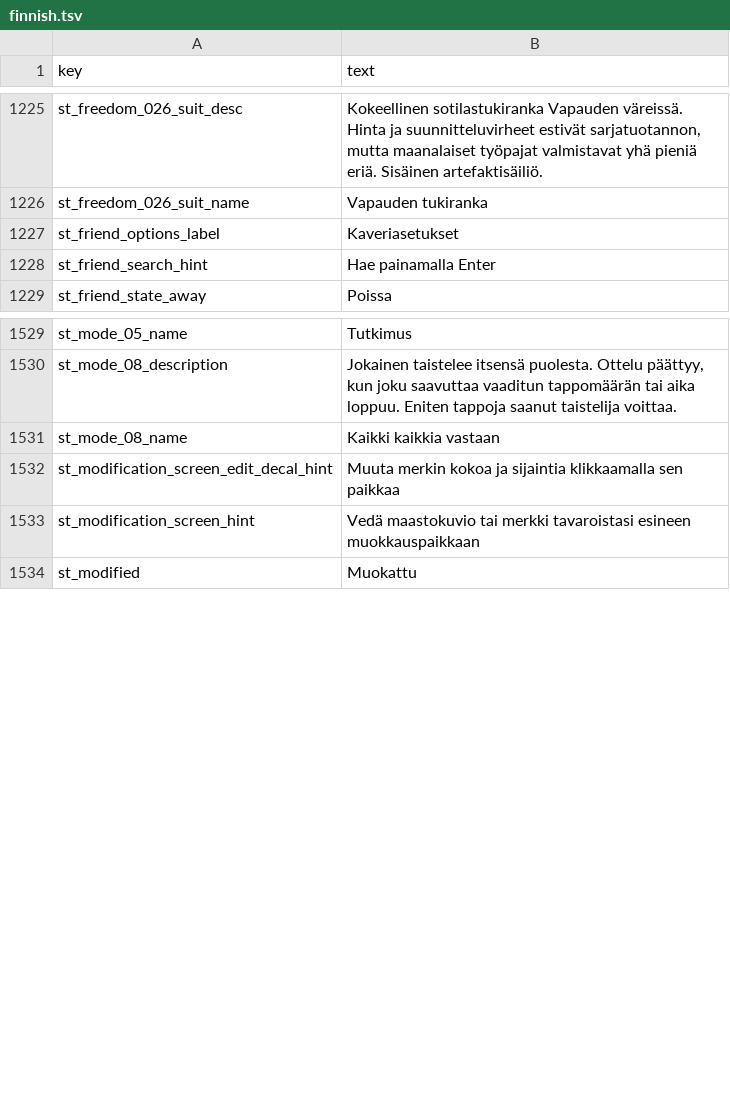
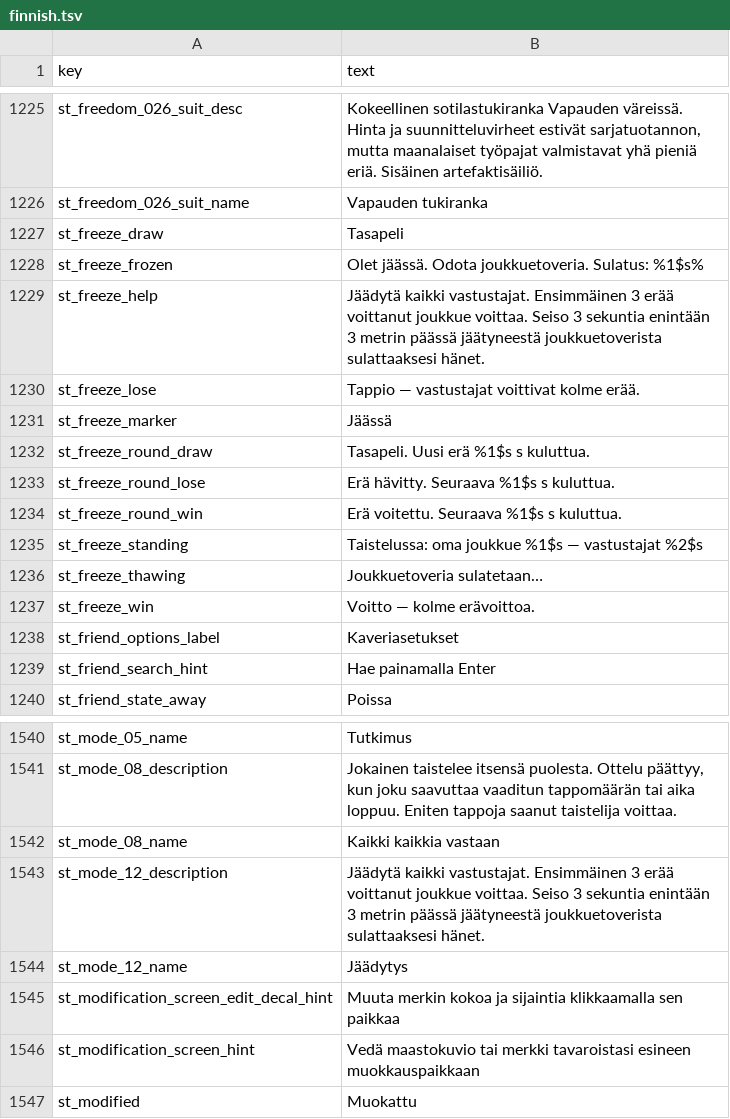
Before and after one commit to srp-survarium/skhid-srp, a TSV file: srp-026g/client-patches/localization/finnish.tsv, drawn as a sheet; only a part is shown, gaps mark what is left out; the diff names each change by its address in the sheet, - before the commit and + after, or states it on an @@ line.

```diff
--- a/srp-026g/client-patches/localization/finnish.tsv
+++ b/srp-026g/client-patches/localization/finnish.tsv
+row 1227: st_freeze_draw | Tasapeli
+row 1228: st_freeze_frozen | Olet jäässä. Odota joukkuetoveria. Sulatus: %1$s%
+row 1229: st_freeze_help | Jäädytä kaikki vastustajat. Ensimmäinen 3 erää voittanut joukkue voittaa. Seiso 3 sekuntia enintään 3 metrin päässä jäätyneestä joukkuetoverista sulattaaksesi hänet.
+row 1230: st_freeze_lose | Tappio — vastustajat voittivat kolme erää.
+row 1231: st_freeze_marker | Jäässä
+row 1232: st_freeze_round_draw | Tasapeli. Uusi erä %1$s s kuluttua.
+row 1233: st_freeze_round_lose | Erä hävitty. Seuraava %1$s s kuluttua.
+row 1234: st_freeze_round_win | Erä voitettu. Seuraava %1$s s kuluttua.
+row 1235: st_freeze_standing | Taistelussa: oma joukkue %1$s — vastustajat %2$s
+row 1236: st_freeze_thawing | Joukkuetoveria sulatetaan…
+row 1237: st_freeze_win | Voitto — kolme erävoittoa.
+row 1543: st_mode_12_description | Jäädytä kaikki vastustajat. Ensimmäinen 3 erää voittanut joukkue voittaa. Seiso 3 sekuntia enintään 3 metrin päässä jäätyneestä joukkuetoverista sulattaaksesi hänet.
+row 1544: st_mode_12_name | Jäädytys
```
Also changed, not shown: srp-026g/client-patches/fields_026g.tsv, srp-026g/client-patches/localization/belarusian.tsv, 54 other files.
